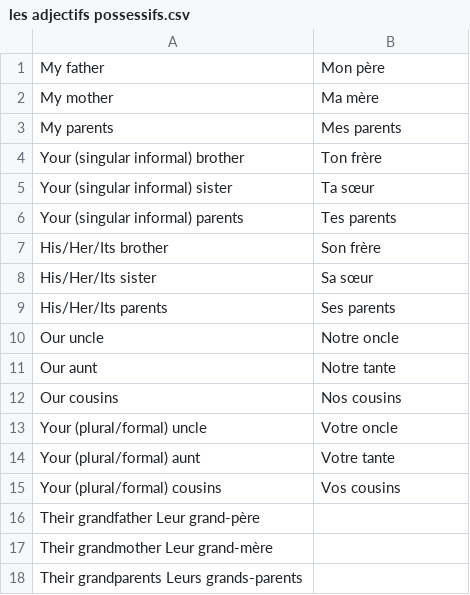
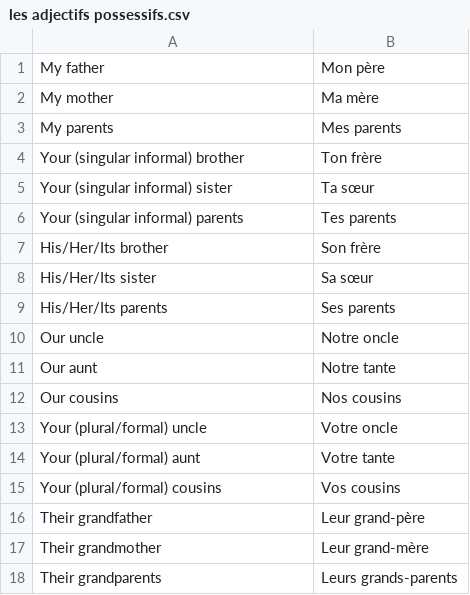
Before and after one commit to UriZafrir/french-flashcards, a CSV file: les adjectifs possessifs.csv, drawn as a sheet.

Commit message:
fix adjectifs

```diff
--- a/les adjectifs possessifs.csv
+++ b/les adjectifs possessifs.csv
@@ -15,4 +15,4 @@ Your (plural/formal) aunt, Votre tante
 Your (plural/formal) cousins, Vos cousins
-Their grandfather Leur grand-père
-Their grandmother Leur grand-mère
-Their grandparents Leurs grands-parents
+Their grandfather, Leur grand-père
+Their grandmother, Leur grand-mère
+Their grandparents, Leurs grands-parents
```
